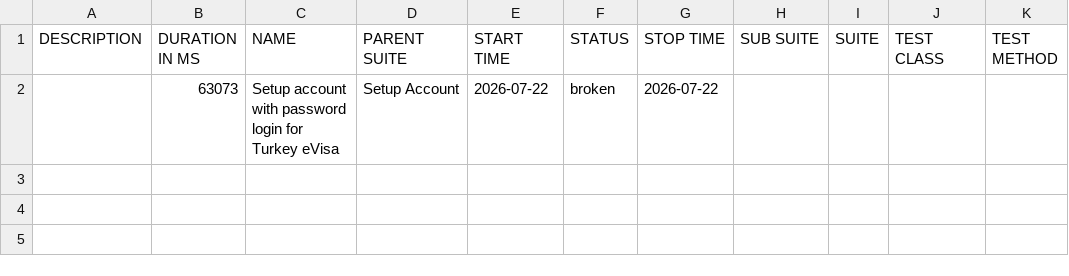
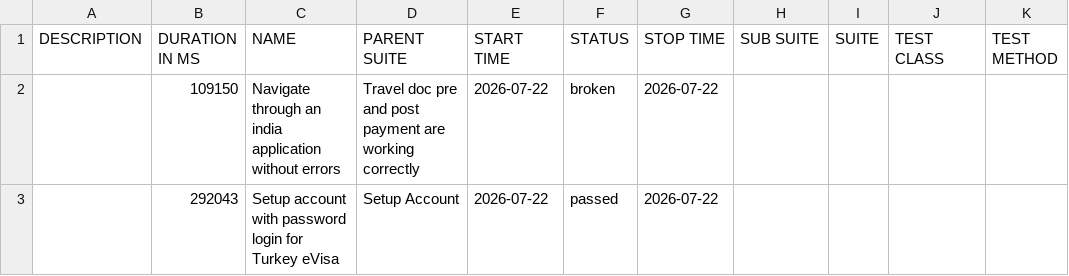
Before and after one commit to vanessagonzalez-aut/appiumQA, a CSV file: data/suites.csv, drawn as a sheet.

```diff
--- a/data/suites.csv
+++ b/data/suites.csv
@@ -1,2 +1,3 @@
 "DESCRIPTION","DURATION IN MS","NAME","PARENT SUITE","START TIME","STATUS","STOP TIME","SUB SUITE","SUITE","TEST CLASS","TEST METHOD"
-"","63073","Setup account with password login for Turkey eVisa","Setup Account","2026-07-22","broken","2026-07-22","","","",""
+"","109150","Navigate through an india application without errors","Travel doc pre and post payment are working correctly","2026-07-22","broken","2026-07-22","","","",""
+"","292043","Setup account with password login for Turkey eVisa","Setup Account","2026-07-22","passed","2026-07-22","","","",""
```
Also changed, not shown: 42 other files.
